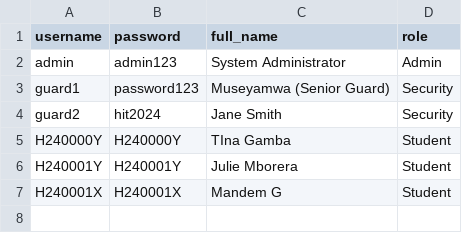
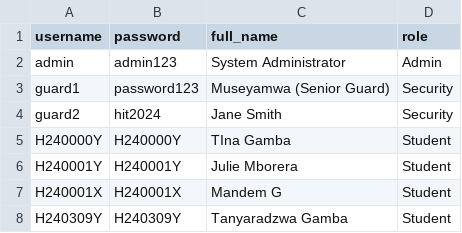
Before and after one commit to gambatanya/HIT200M, a CSV file: data/users.csv, drawn as a sheet; the diff names each change by its address in the sheet, - before the commit and + after, or states it on an @@ line.

```diff
--- a/data/users.csv
+++ b/data/users.csv
+row 8: H240309Y | H240309Y | Tanyaradzwa Gamba | Student
```
Also changed, not shown: data/notifications.csv, 1 other file.
